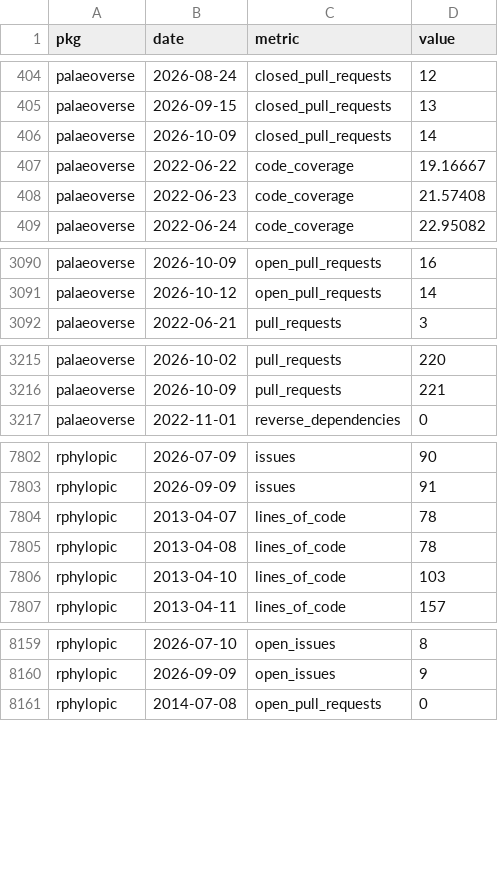
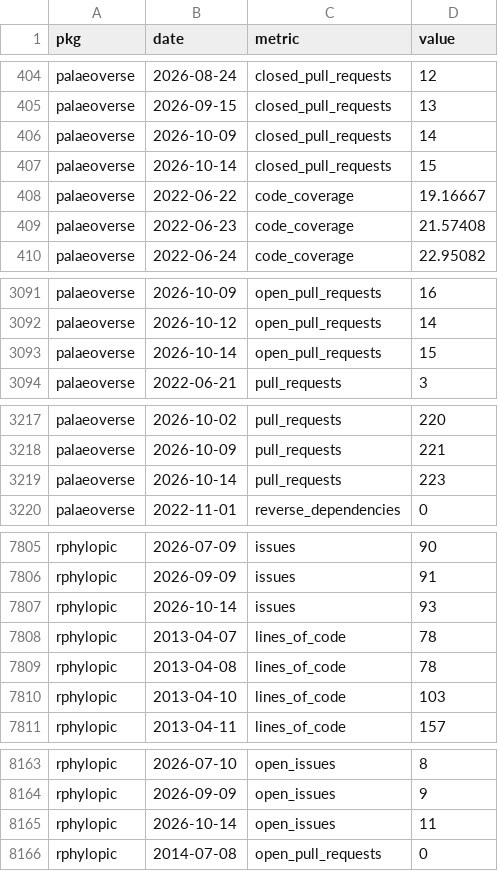
Before and after one commit to palaeoverse/palaeoverse.dashboard, a CSV file: data/metrics.csv, drawn as a sheet; only a part is shown, gaps mark what is left out; the diff covers the shown part only.

```diff
--- a/data/metrics.csv
+++ b/data/metrics.csv
@@ -406,2 +406,3 @@
 "palaeoverse",2026-10-09,"closed_pull_requests",14
+"palaeoverse",2026-10-14,"closed_pull_requests",15
 "palaeoverse",2022-06-22,"code_coverage",19.16667
@@ -3091,2 +3092,3 @@
 "palaeoverse",2026-10-12,"open_pull_requests",14
+"palaeoverse",2026-10-14,"open_pull_requests",15
 "palaeoverse",2022-06-21,"pull_requests",3
@@ -3216,2 +3218,3 @@
 "palaeoverse",2026-10-09,"pull_requests",221
+"palaeoverse",2026-10-14,"pull_requests",223
 "palaeoverse",2022-11-01,"reverse_dependencies",0
@@ -7803,2 +7806,3 @@
 "rphylopic",2026-09-09,"issues",91
+"rphylopic",2026-10-14,"issues",93
 "rphylopic",2013-04-07,"lines_of_code",78
@@ -8160,2 +8164,3 @@
 "rphylopic",2026-09-09,"open_issues",9
+"rphylopic",2026-10-14,"open_issues",11
 "rphylopic",2014-07-08,"open_pull_requests",0
```
Also changed, not shown: 1 edited cell elsewhere in this file, 3 other files.
